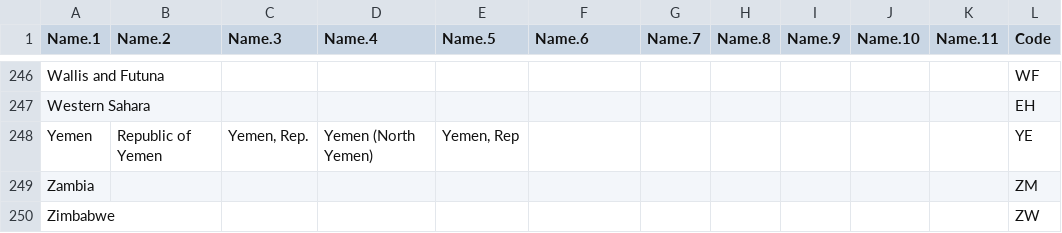
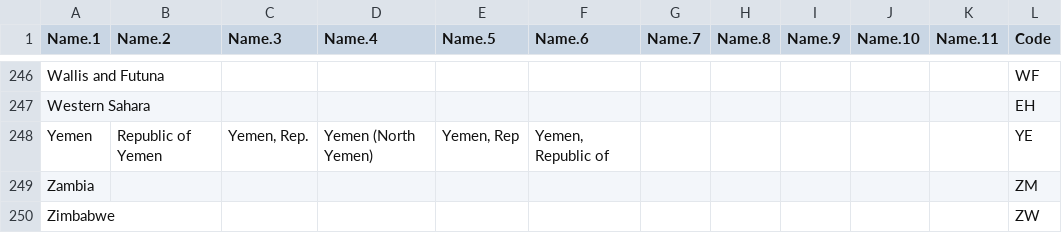
Before and after one commit to JeremyBowyer/Assign_ISO, a CSV file: ISO Country Codes.csv, drawn as a sheet; only a part is shown, gaps mark what is left out; the diff covers the shown part only; the diff names each change by its address in the sheet, - before the commit and + after, or states it on an @@ line.

Commit message:
Added more alternative names for various countries

```diff
--- a/ISO Country Codes.csv
+++ b/ISO Country Codes.csv
-F248 (Name.6): (empty)
+F248 (Name.6): Yemen, Republic of
```
Also changed, not shown: 7 edited cells elsewhere in this file.
